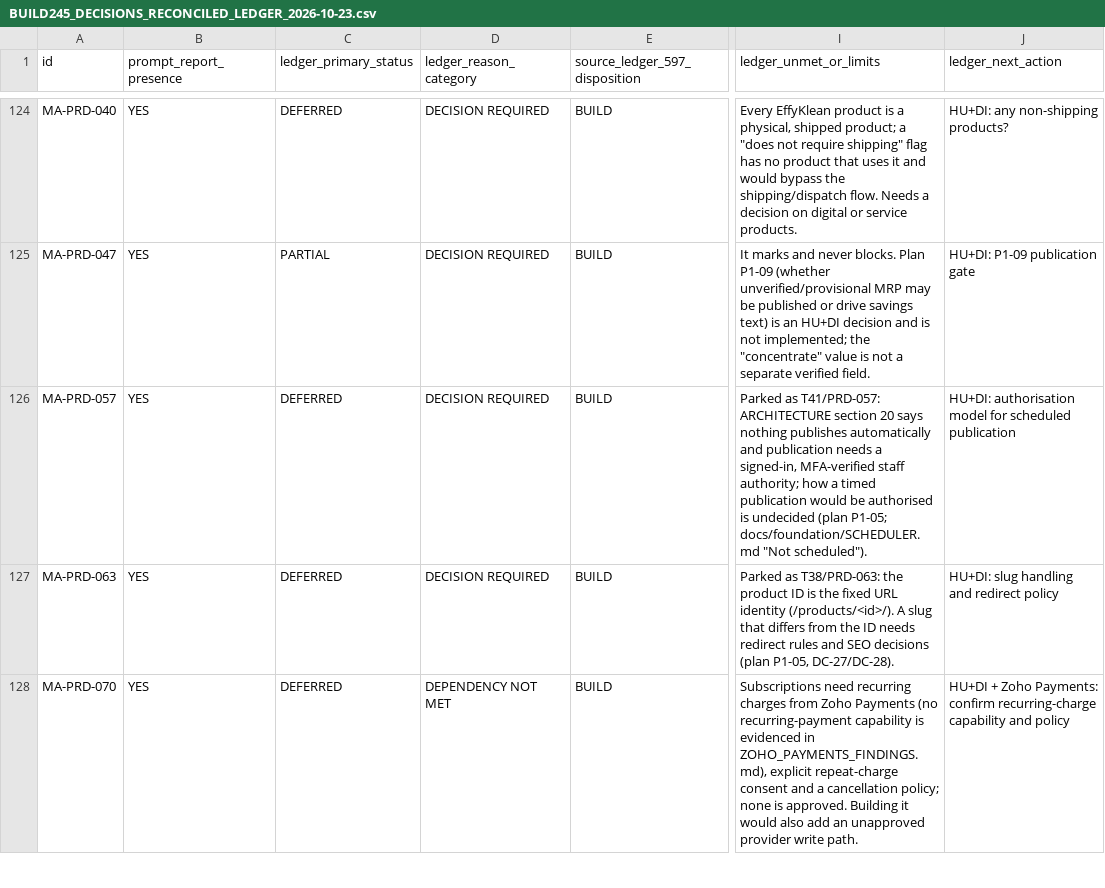
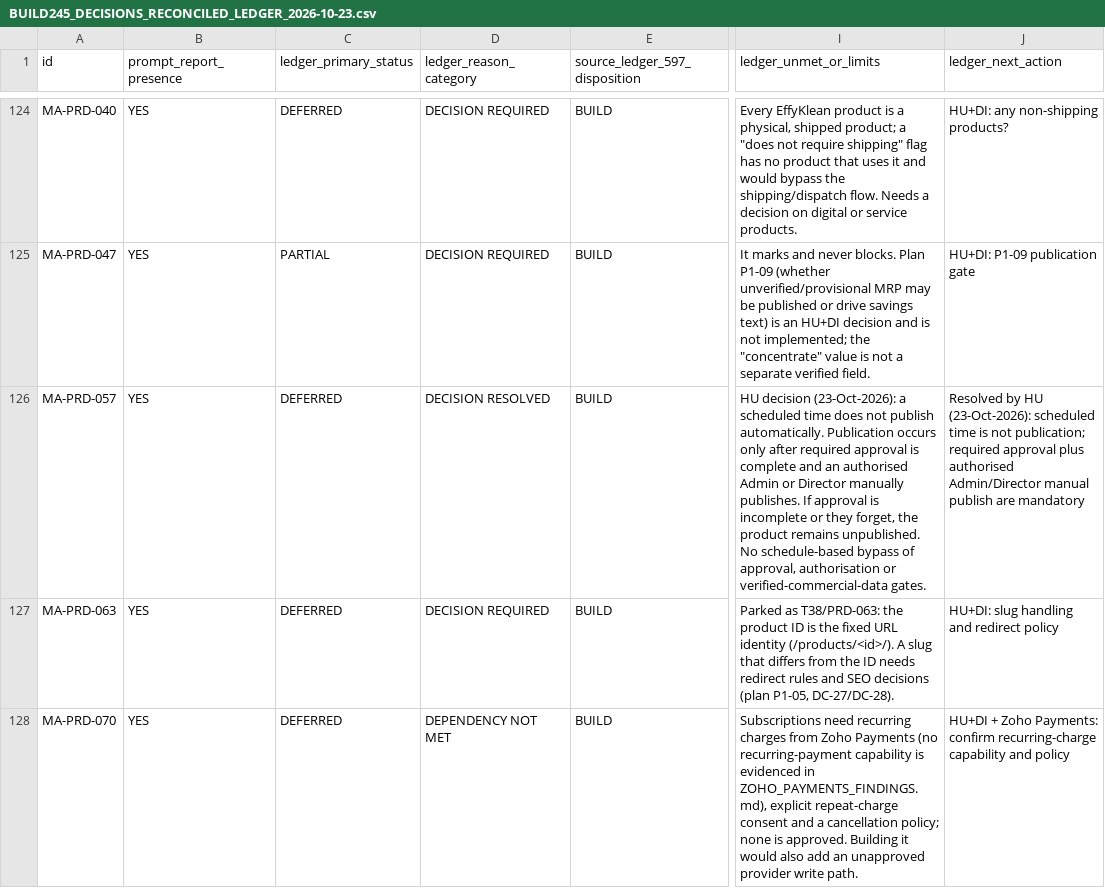
Before and after one commit to VaijanathR/Di-Eval-Effyklean, a CSV file: docs/ImplementationPlan/BUILD245_DECISIONS_RECONCILED_LEDGER_2026-10-23.csv, drawn as a sheet; only a part is shown, gaps mark what is left out; the diff names each change by its address in the sheet, - before the commit and + after, or states it on an @@ line.

Commit message:
Record resolved MA-PRD-057 publication rule

```diff
--- a/docs/ImplementationPlan/BUILD245_DECISIONS_RECONCILED_LEDGER_2026-10-23.csv
+++ b/docs/ImplementationPlan/BUILD245_DECISIONS_RECONCILED_LEDGER_2026-10-23.csv
-D126 (ledger_reason_category): DECISION REQUIRED
+D126 (ledger_reason_category): DECISION RESOLVED
-I126 (ledger_unmet_or_limits): Parked as T41/PRD-057: ARCHITECTURE section 20 says nothing publishes automatically and publication needs a signed-in, MFA-verified staff authority; how a timed publication would be authorised is undecided (plan P1-05; docs/foundation/SCHEDULER.md "Not scheduled").
+I126 (ledger_unmet_or_limits): HU decision (23-Oct-2026): a scheduled time does not publish automatically. Publication occurs only after required approval is complete and an authorised Admin or Director manually publishes. If approval is incomplete or they forget, the product remains unpublished. No schedule-based bypass of approval, authorisation or verified-commercial-data gates.
-J126 (ledger_next_action): HU+DI: authorisation model for scheduled publication
+J126 (ledger_next_action): Resolved by HU (23-Oct-2026): scheduled time is not publication; required approval plus authorised Admin/Director manual publish are mandatory
```
